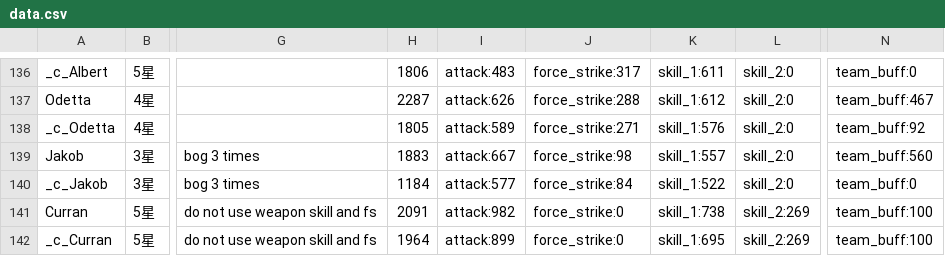
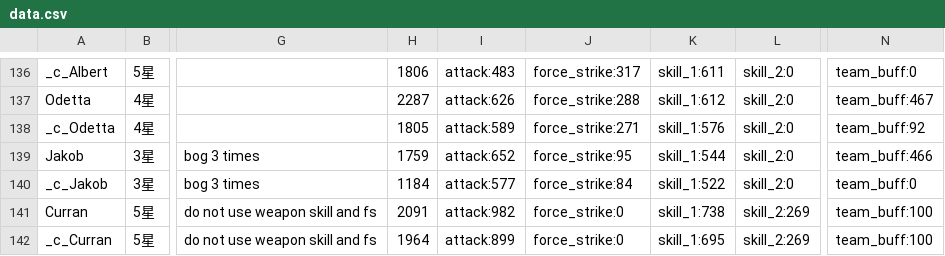
Before and after one commit to b1ueb1ues/b1ueb1ues.github.io, a CSV file: 90/data.csv, drawn as a sheet; only a part is shown, gaps mark what is left out; the diff names each change by its address in the sheet, - before the commit and + after, or states it on an @@ line.

```diff
--- a/90/data.csv
+++ b/90/data.csv
-H139: 1883
+H139: 1759
-I139: attack:667
+I139: attack:652
-J139: force_strike:98
+J139: force_strike:95
-K139: skill_1:557
+K139: skill_1:544
-N139: team_buff:560
+N139: team_buff:466
```
Also changed, not shown: 60/data.csv, data.csv.
